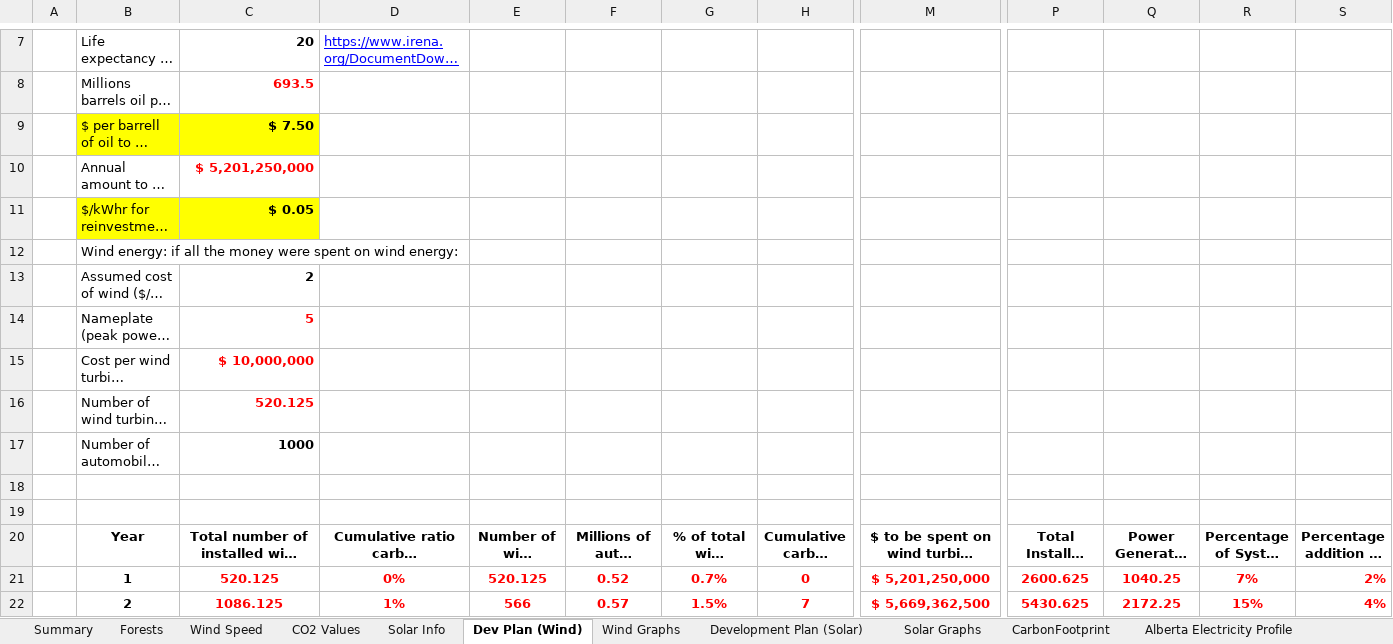
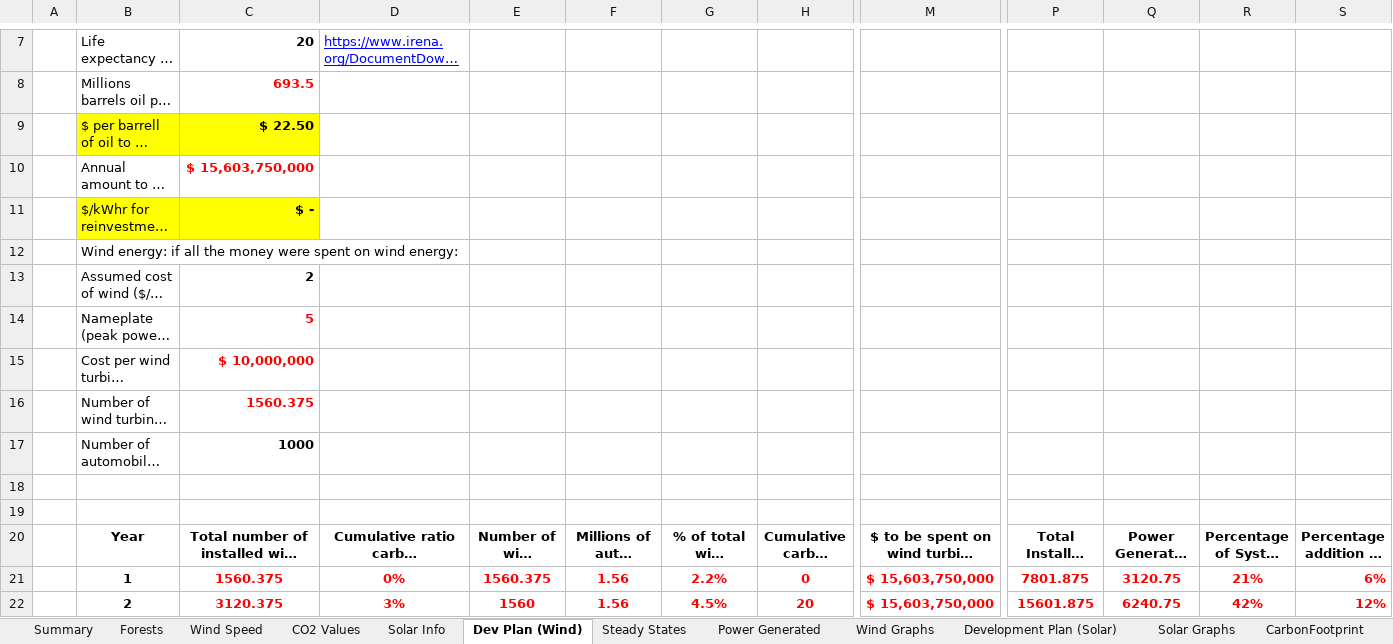
Before and after one commit to MITPERG/oilsands-papers, an Excel workbook: excel/OilSandsExcel_v22.xlsx, sheet Dev Plan (Wind), drawn as a sheet; only a part is shown, gaps mark what is left out; long unchanged cells end in …; values as stored, in another font and other column widths than the file's, no borders; charts and pictures not drawn; the diff covers the shown part only; the diff names each change by its address in the sheet, - before the commit and + after, or states it on an @@ line.

```diff
--- a/excel/OilSandsExcel_v22.xlsx (sheet Dev Plan (Wind))
+++ b/excel/OilSandsExcel_v22.xlsx (sheet Dev Plan (Wind))
+sheet tab: Steady States
+sheet tab: Power Generated
-C9: $ 7.50
+C9: $ 22.50
-C10: $ 5,201,250,000
+C10: $ 15,603,750,000
-C11: $ 0.05
+C11: $ -
-C16: 520.125
+C16: 1560.375
-C21: 520.125
+C21: 1560.375
-E21: 520.125
+E21: 1560.375
-F21: 0.52
+F21: 1.56
-G21: 0.7%
+G21: 2.2%
-M21: $ 5,201,250,000
+M21: $ 15,603,750,000
-P21: 2600.625
+P21: 7801.875
-Q21: 1040.25
+Q21: 3120.75
-R21: 7%
+R21: 21%
-S21: 2%
+S21: 6%
-C22: 1086.125
+C22: 3120.375
-D22: 1%
+D22: 3%
-E22: 566
+E22: 1560
-F22: 0.57
+F22: 1.56
-G22: 1.5%
+G22: 4.5%
-H22: 7
+H22: 20
-M22: $ 5,669,362,500
+M22: $ 15,603,750,000
-P22: 5430.625
+P22: 15601.875
-Q22: 2172.25
+Q22: 6240.75
-R22: 15%
+R22: 42%
-S22: 4%
+S22: 12%
```
Also changed, not shown: 1485 edited cells elsewhere in this sheet, charts or pictures, 1 other file.
